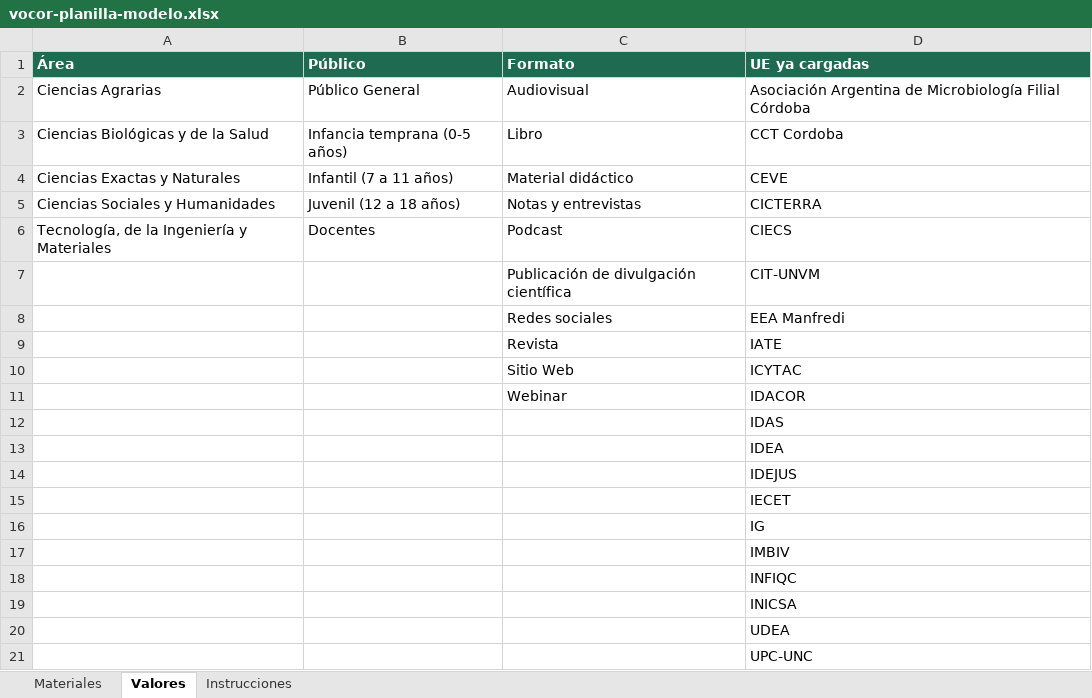
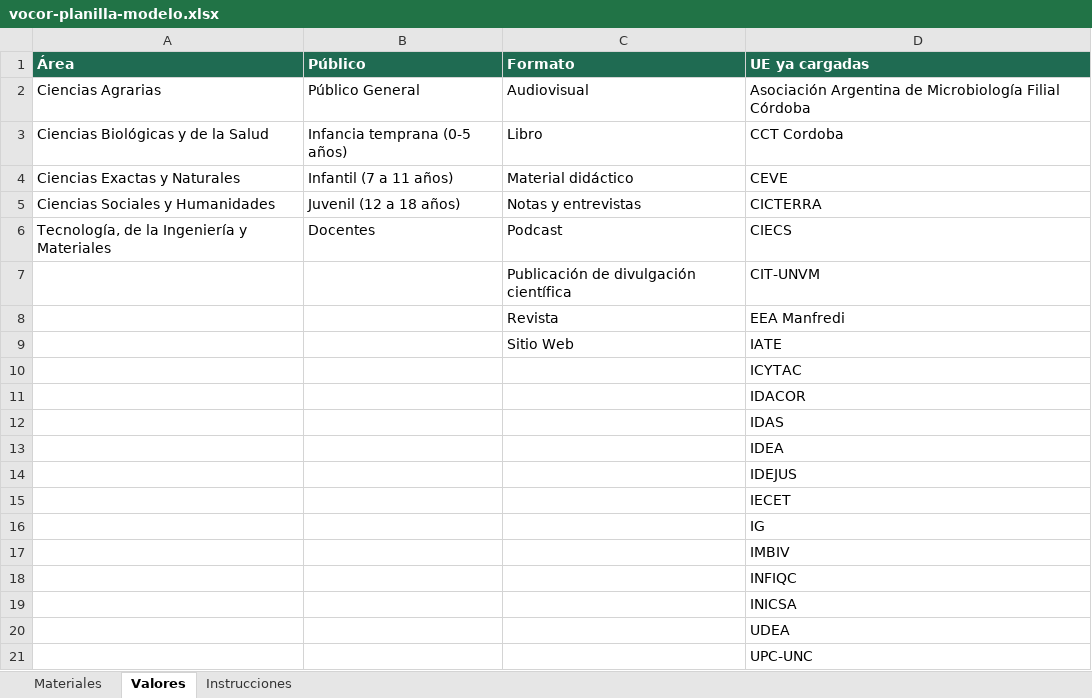
Before and after one commit to repositorio-vocor/repositorio-vocor.github.io, an Excel workbook: plantilla/vocor-planilla-modelo.xlsx, sheet Valores, drawn as a sheet; values as stored, in another font and other column widths than the file's, no borders; removed rows and columns are numbered as before the commit, all else as after; the diff names each change by its address in the sheet, - before the commit and + after, or states it on an @@ line.

```diff
--- a/plantilla/vocor-planilla-modelo.xlsx (sheet Valores)
+++ b/plantilla/vocor-planilla-modelo.xlsx (sheet Valores)
-C8 (Formato): Redes sociales
+C8 (Formato): Revista
-row 9:  |  | Revista | IATE
-D9 (UE ya cargadas): ICYTAC
+D9 (UE ya cargadas): IATE
-row 11:  |  | Webinar | IDACOR
+row 10:  |  |  | ICYTAC
+row 11:  |  |  | IDACOR
```
Also changed, not shown: 6 other files.
